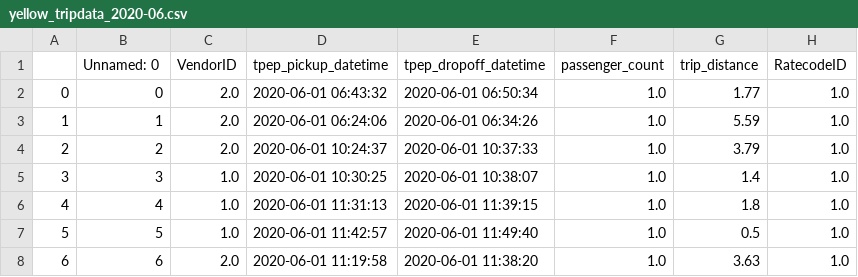
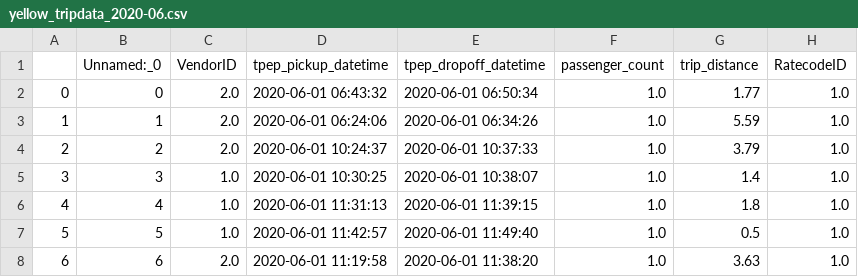
Before and after one commit to Azure/config-driven-data-pipeline, a CSV file: storage/landing/nyc-taxi/yellow_tripdata_2020-06.csv, drawn as a sheet; only a part is shown; the diff names each change by its address in the sheet, - before the commit and + after, or states it on an @@ line.

Commit message:
use delta table instead of temp view

```diff
--- a/storage/landing/nyc-taxi/yellow_tripdata_2020-06.csv
+++ b/storage/landing/nyc-taxi/yellow_tripdata_2020-06.csv
-B1: Unnamed: 0
+B1: Unnamed:_0
```
Also changed, not shown: storage/landing/nyc-taxi/yellow_tripdata_2020-07.csv, storage/landing/nyc-taxi/yellow_tripdata_2020-08.csv, 9 other files.
